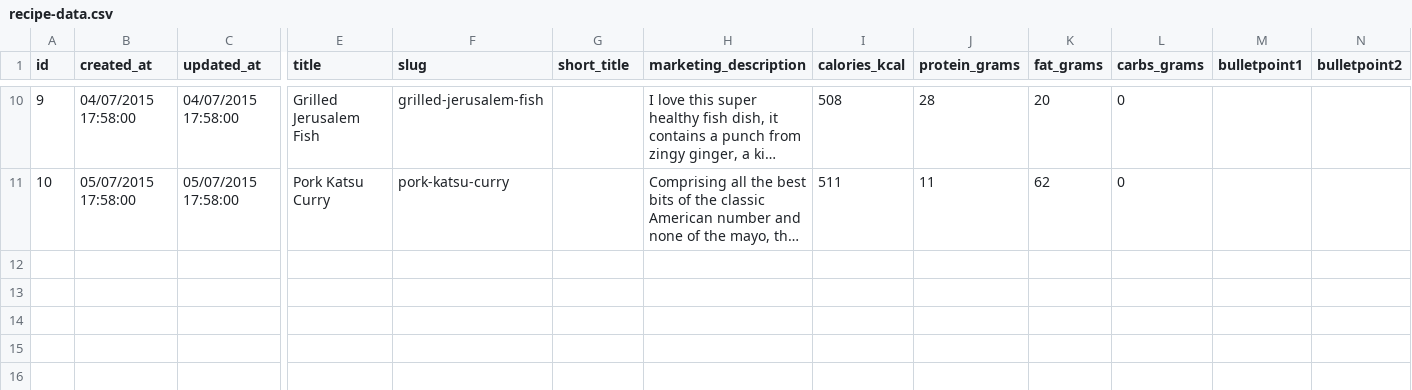
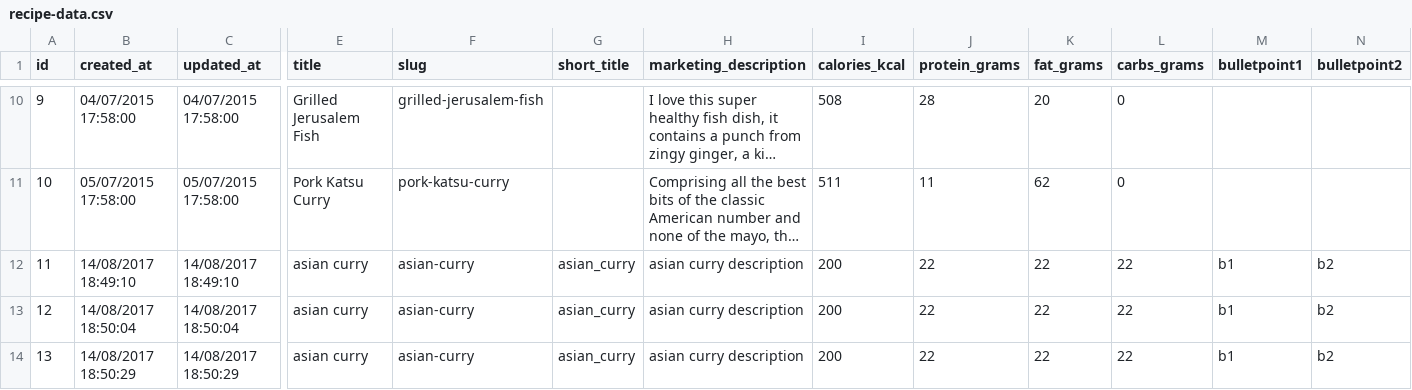
Before and after one commit to panakh/recipe-api, a CSV file: data/recipe-data.csv, drawn as a sheet; only a part is shown, gaps mark what is left out; long unchanged cells end in …; rows hold the shown columns only; the diff names each change by its address in the sheet, - before the commit and + after, or states it on an @@ line.

```diff
--- a/data/recipe-data.csv
+++ b/data/recipe-data.csv
+row 12: 11 | 14/08/2017 18:49:10 | 14/08/2017 18:49:10 | asian curry | asian-curry | asian_curry | asian curry description | 200 | 22 | 22 | 22 | b1 | b2
+row 13: 12 | 14/08/2017 18:50:04 | 14/08/2017 18:50:04 | asian curry | asian-curry | asian_curry | asian curry description | 200 | 22 | 22 | 22 | b1 | b2
+row 14: 13 | 14/08/2017 18:50:29 | 14/08/2017 18:50:29 | asian curry | asian-curry | asian_curry | asian curry description | 200 | 22 | 22 | 22 | b1 | b2
```
Also changed, not shown: 7 other files.
